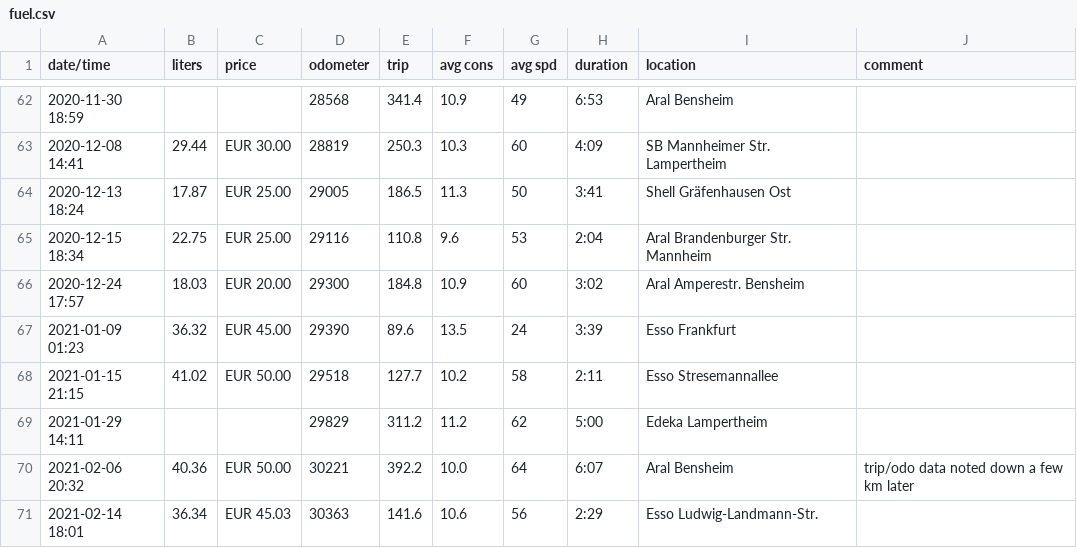
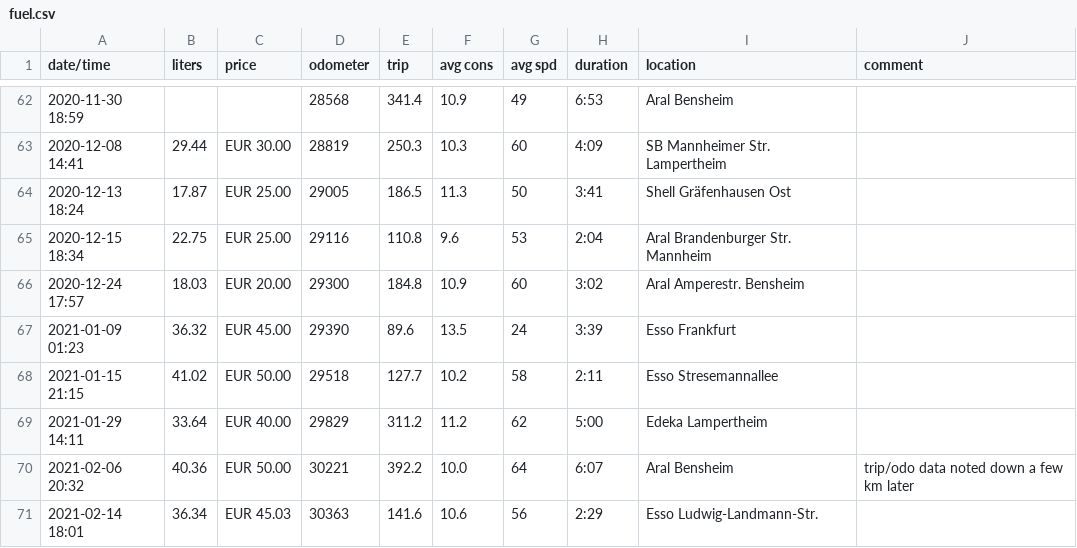
Before and after one commit to scy/jessie, a CSV file: data/fuel.csv, drawn as a sheet; only a part is shown, gaps mark what is left out.

Commit message:
Found Edeka receipt

```diff
--- a/data/fuel.csv
+++ b/data/fuel.csv
@@ -68,3 +68,3 @@ date/time,liters,price,odometer,trip,avg cons,avg spd,duration,location,comment
 2021-01-15 21:15,41.02,EUR 50.00,29518,127.7,10.2,58,2:11,Esso Stresemannallee,
-2021-01-29 14:11,,,29829,311.2,11.2,62,5:00,Edeka Lampertheim,
+2021-01-29 14:11,33.64,EUR 40.00,29829,311.2,11.2,62,5:00,Edeka Lampertheim,
 2021-02-06 20:32,40.36,EUR 50.00,30221,392.2,10.0,64,6:07,Aral Bensheim,trip/odo data noted down a few km later
```
